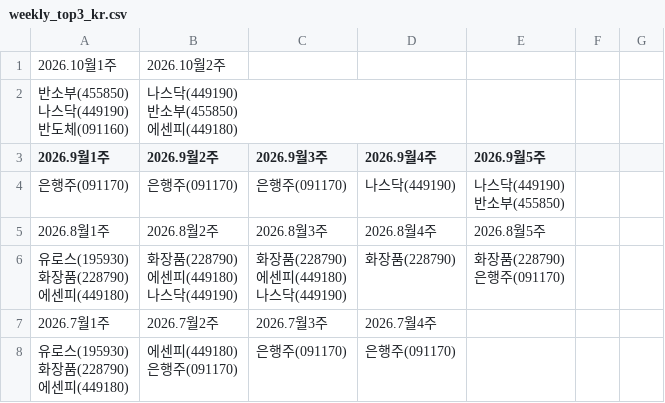
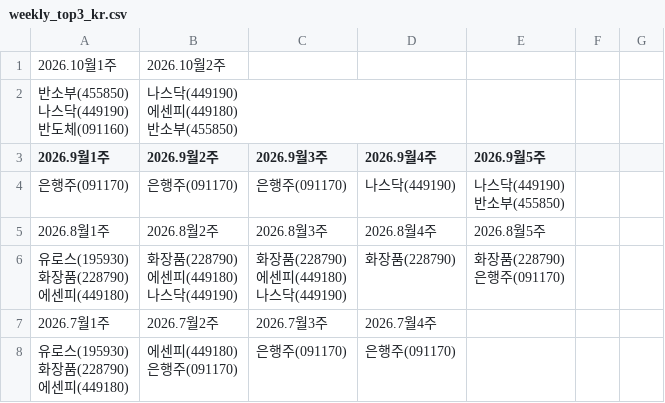
Before and after one commit to momentum79/report-us, a CSV file: etf_history/weekly_top3_kr.csv, drawn as a sheet; only a part is shown.

```diff
--- a/etf_history/weekly_top3_kr.csv
+++ b/etf_history/weekly_top3_kr.csv
@@ -1,7 +1,7 @@
 2026.10월1주,2026.10월2주
-"반소부(455850)
-나스닥(449190)
-반도체(091160)","나스닥(449190)
-반소부(455850)
-에센피(449180)"
+"반소부(455850)
+나스닥(449190)
+반도체(091160)","나스닥(449190)
+에센피(449180)
+반소부(455850)"
 2026.9월1주,2026.9월2주,2026.9월3주,2026.9월4주,2026.9월5주
```
Also changed, not shown: etf_history/holdings_daily_kr.csv, rank_history_kr150/market_temp_history.csv, 54 other files.
